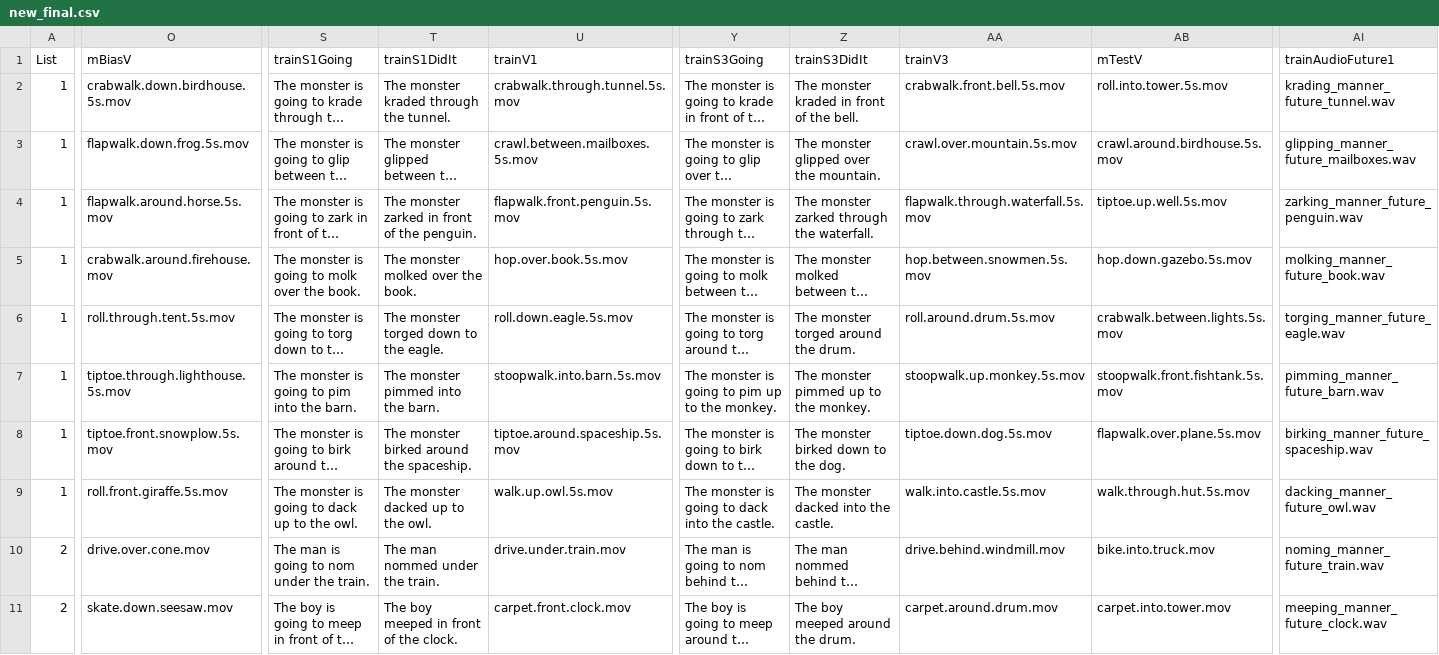
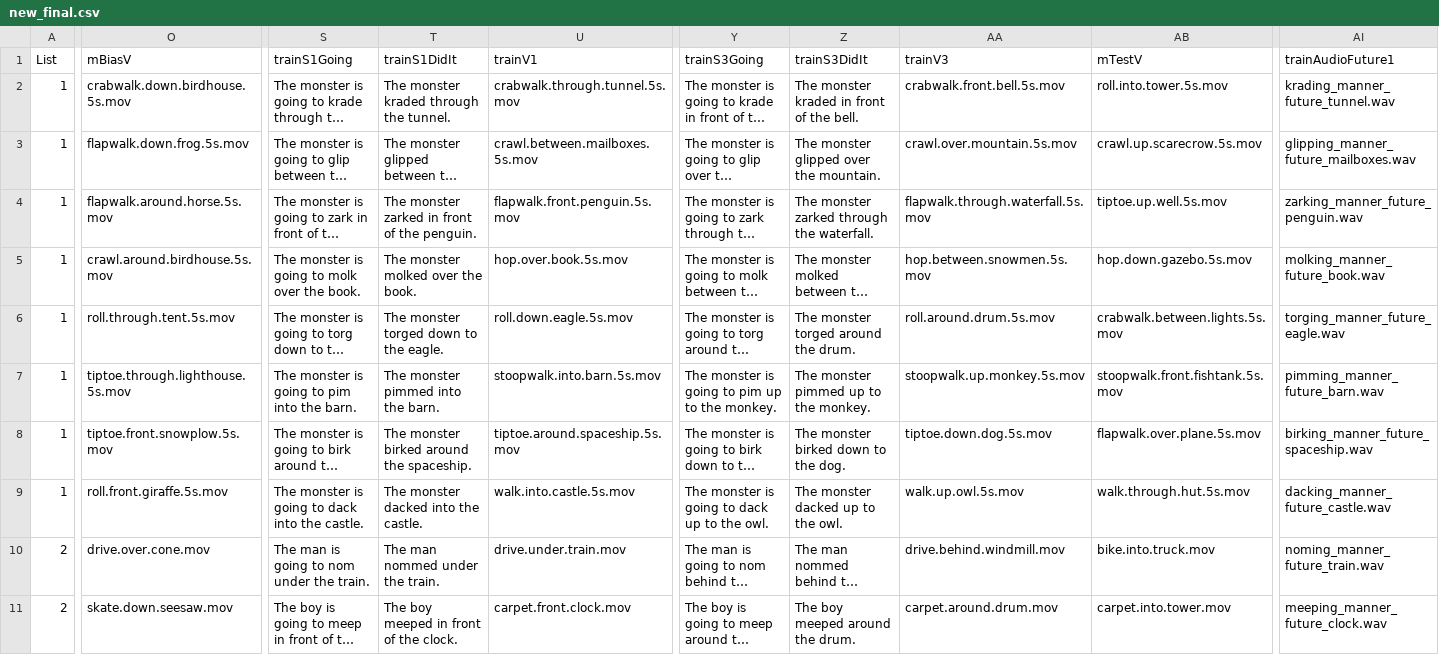
Before and after one commit to mekline/MannerPathPriming, a CSV file: new_final.csv, drawn as a sheet; only a part is shown, gaps mark what is left out; long unchanged cells end in …; the diff covers the shown part only; the diff names each change by its address in the sheet, - before the commit and + after, or states it on an @@ line.

```diff
--- a/new_final.csv
+++ b/new_final.csv
-AB3 (mTestV): crawl.around.birdhouse.5s.mov
+AB3 (mTestV): crawl.up.scarecrow.5s.mov
-O5 (mBiasV): crabwalk.around.firehouse.mov
+O5 (mBiasV): crawl.around.birdhouse.5s.mov
-S9 (trainS1Going): The monster is going to dack up to the owl.
+S9 (trainS1Going): The monster is going to dack into the castle.
-T9 (trainS1DidIt): The monster dacked up to the owl.
+T9 (trainS1DidIt): The monster dacked into the castle.
-U9 (trainV1): walk.up.owl.5s.mov
+U9 (trainV1): walk.into.castle.5s.mov
-Y9 (trainS3Going): The monster is going to dack into the castle.
+Y9 (trainS3Going): The monster is going to dack up to the owl.
-Z9 (trainS3DidIt): The monster dacked into the castle.
+Z9 (trainS3DidIt): The monster dacked up to the owl.
-AA9 (trainV3): walk.into.castle.5s.mov
+AA9 (trainV3): walk.up.owl.5s.mov
-AI9 (trainAudioFuture1): dacking_manner_future_owl.wav
+AI9 (trainAudioFuture1): dacking_manner_future_castle.wav
```
Also changed, not shown: 3 edited cells elsewhere in this file, 8 other files.
